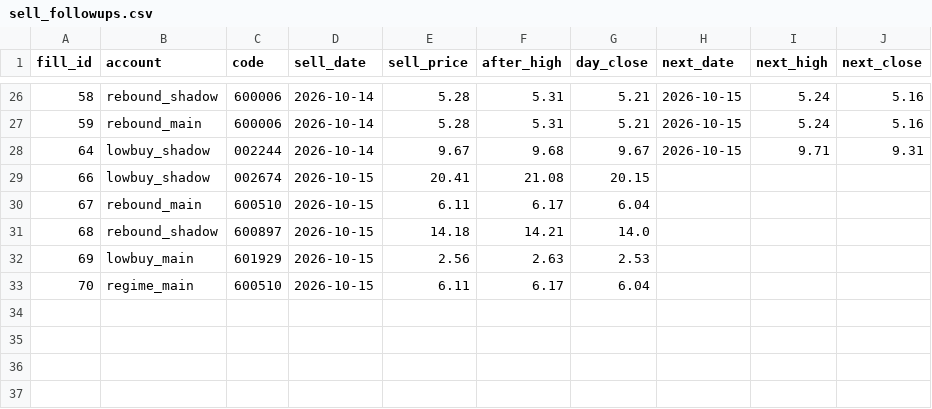
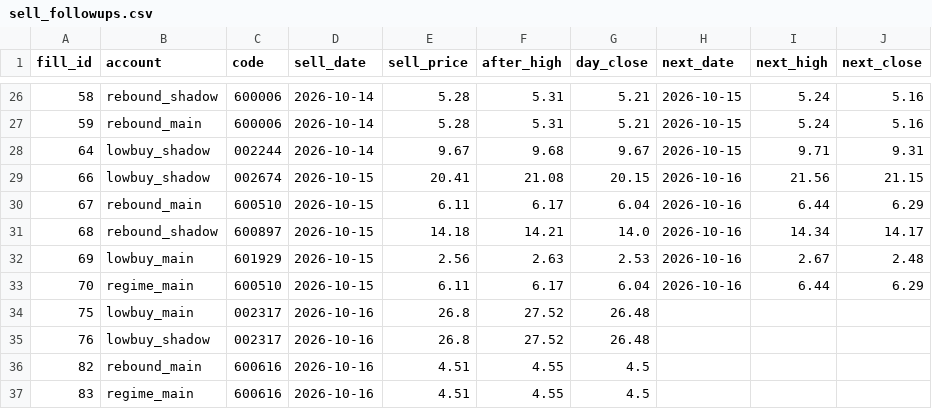
Before and after one commit to dsk1134162538-hash/jev-quant, a CSV file: exports/sell_followups.csv, drawn as a sheet; only a part is shown, gaps mark what is left out.

```diff
--- a/exports/sell_followups.csv
+++ b/exports/sell_followups.csv
@@ -28,6 +28,10 @@ fill_id,account,code,sell_date,sell_price,after_high,day_close,next_date,next_hi
 64,lowbuy_shadow,002244,2026-10-14,9.67,9.68,9.67,2026-10-15,9.71,9.31
-66,lowbuy_shadow,002674,2026-10-15,20.41,21.08,20.15,,,
-67,rebound_main,600510,2026-10-15,6.11,6.17,6.04,,,
-68,rebound_shadow,600897,2026-10-15,14.18,14.21,14.0,,,
-69,lowbuy_main,601929,2026-10-15,2.56,2.63,2.53,,,
-70,regime_main,600510,2026-10-15,6.11,6.17,6.04,,,
+66,lowbuy_shadow,002674,2026-10-15,20.41,21.08,20.15,2026-10-16,21.56,21.15
+67,rebound_main,600510,2026-10-15,6.11,6.17,6.04,2026-10-16,6.44,6.29
+68,rebound_shadow,600897,2026-10-15,14.18,14.21,14.0,2026-10-16,14.34,14.17
+69,lowbuy_main,601929,2026-10-15,2.56,2.63,2.53,2026-10-16,2.67,2.48
+70,regime_main,600510,2026-10-15,6.11,6.17,6.04,2026-10-16,6.44,6.29
+75,lowbuy_main,002317,2026-10-16,26.8,27.52,26.48,,,
+76,lowbuy_shadow,002317,2026-10-16,26.8,27.52,26.48,,,
+82,rebound_main,600616,2026-10-16,4.51,4.55,4.5,,,
+83,regime_main,600616,2026-10-16,4.51,4.55,4.5,,,
```
Also changed, not shown: exports/board_events.csv, exports/cash.csv, 5 other files.
